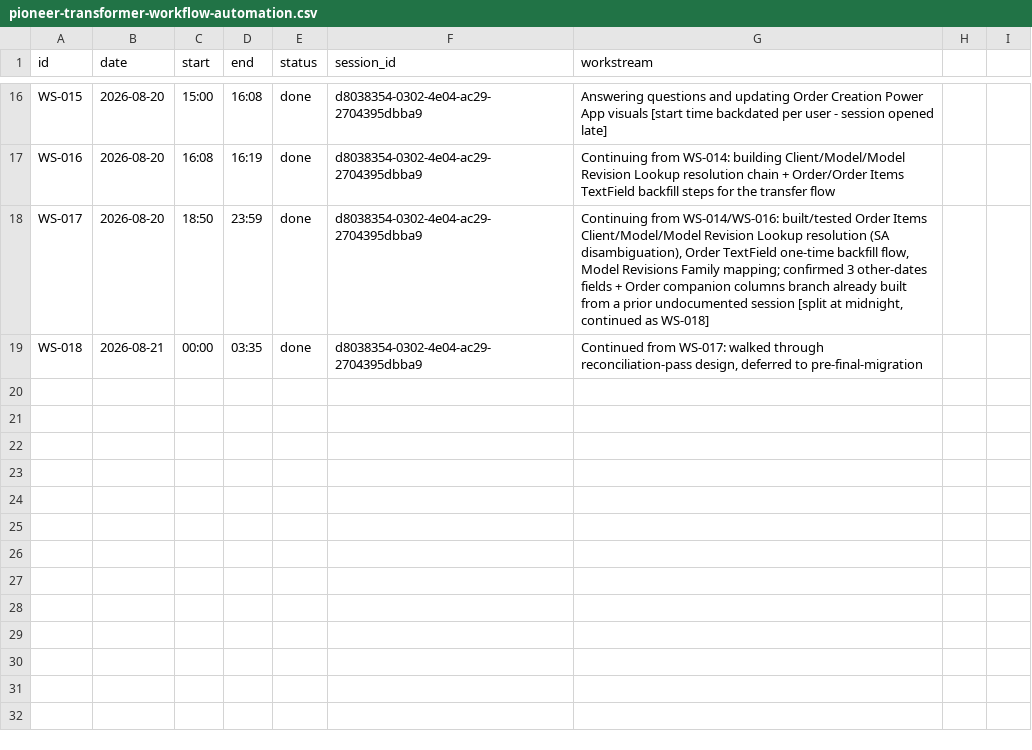
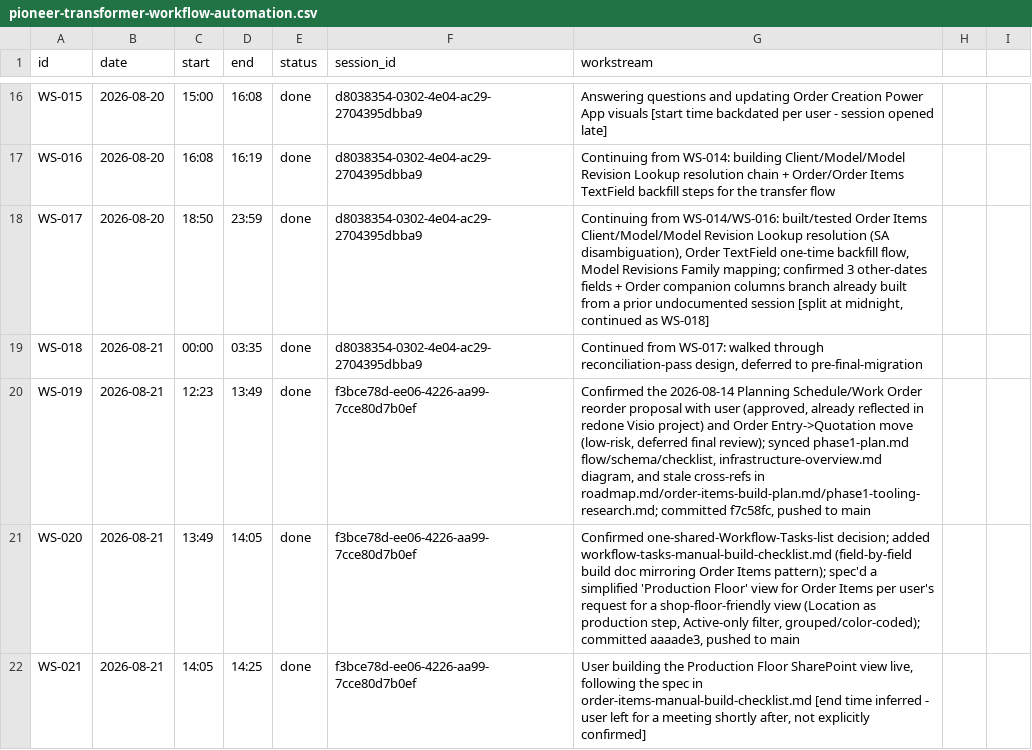
Before and after one commit to Biplan-Consulting-Services/sankerbaril-Timesheets, a CSV file: pioneer-transformer-workflow-automation.csv, drawn as a sheet; only a part is shown, gaps mark what is left out; the diff covers the shown part only; the diff names each change by its address in the sheet, - before the commit and + after, or states it on an @@ line.

```diff
--- a/pioneer-transformer-workflow-automation.csv
+++ b/pioneer-transformer-workflow-automation.csv
+row 20: WS-019 | 2026-08-21 | 12:23 | 13:49 | done | f3bce78d-ee06-4226-aa99-7cce80d7b0ef | Confirmed the 2026-08-14 Planning Schedule/Work Order reorder proposal with user (approved, already reflected in redone Visio project) and Order Entry->Quotation move (low-risk, deferred final review); synced phase1-plan.md flow/schema/checklist, infrastructure-overview.md diagram, and stale cross-refs in roadmap.md/order-items-build-plan.md/phase1-tooling-research.md; committed f7c58fc, pushed to main
+row 21: WS-020 | 2026-08-21 | 13:49 | 14:05 | done | f3bce78d-ee06-4226-aa99-7cce80d7b0ef | Confirmed one-shared-Workflow-Tasks-list decision; added workflow-tasks-manual-build-checklist.md (field-by-field build doc mirroring Order Items pattern); spec'd a simplified 'Production Floor' view for Order Items per user's request for a shop-floor-friendly view (Location as production step, Active-only filter, grouped/color-coded); committed aaaade3, pushed to main
+row 22: WS-021 | 2026-08-21 | 14:05 | 14:25 | done | f3bce78d-ee06-4226-aa99-7cce80d7b0ef | User building the Production Floor SharePoint view live, following the spec in order-items-manual-build-checklist.md [end time inferred - user left for a meeting shortly after, not explicitly confirmed]
```
Also changed, not shown: 6 added rows elsewhere in this file, 2 other files.
